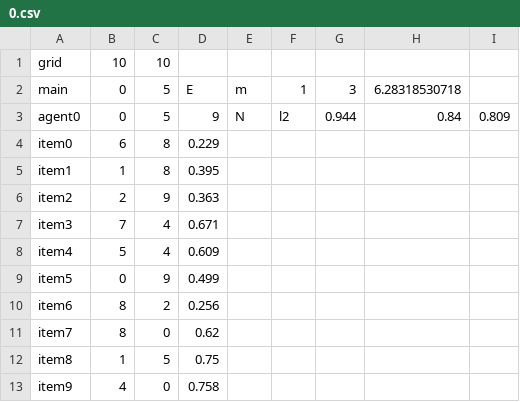
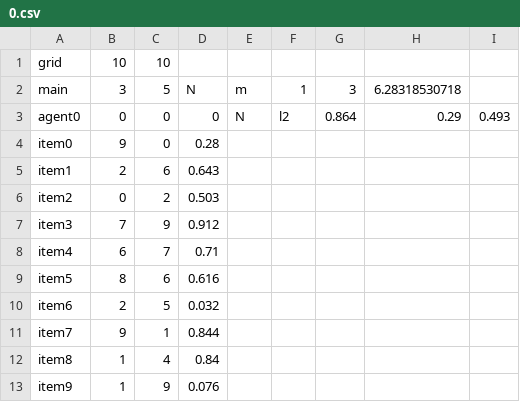
Before and after one commit to Micanga/MultiAgents, a CSV file: maps/0.csv, drawn as a sheet.

```diff
--- a/maps/0.csv
+++ b/maps/0.csv
@@ -1,13 +1,13 @@
 grid,10,10
-main,0,5,E,m,1,3,6.28318530718
-agent0,0,5,9,N,l2,0.944,0.84,0.809
-item0,6,8,0.229
-item1,1,8,0.395
-item2,2,9,0.363
-item3,7,4,0.671
-item4,5,4,0.609
-item5,0,9,0.499
-item6,8,2,0.256
-item7,8,0,0.62
-item8,1,5,0.75
-item9,4,0,0.758
+main,3,5,N,m,1,3,6.28318530718
+agent0,0,0,0,N,l2,0.864,0.29,0.493
+item0,9,0,0.28
+item1,2,6,0.643
+item2,0,2,0.503
+item3,7,9,0.912
+item4,6,7,0.71
+item5,8,6,0.616
+item6,2,5,0.032
+item7,9,1,0.844
+item8,1,4,0.84
+item9,1,9,0.076
```
Also changed, not shown: inputs/FO_O_ABU/sim.csv, inputs/FO_O_AGA/sim.csv, 2 other files.
